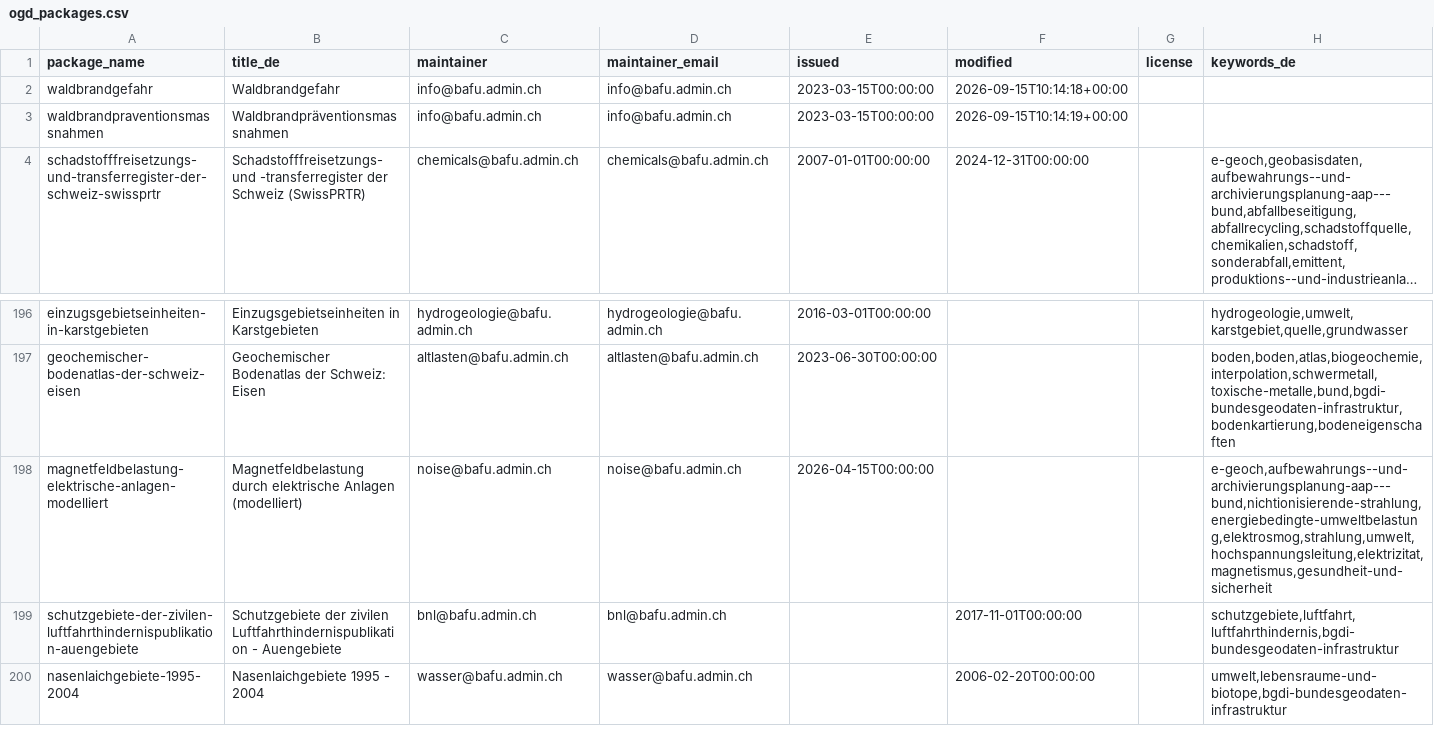
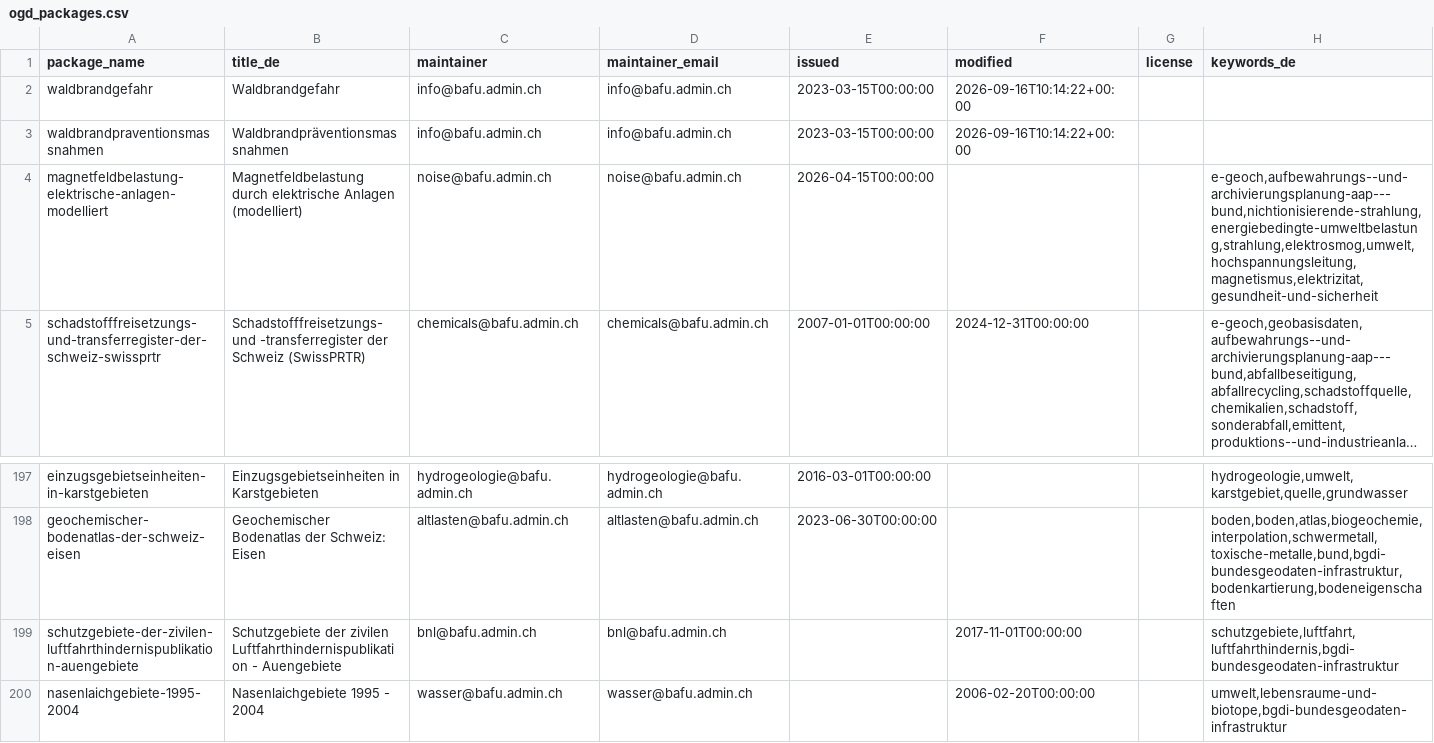
Before and after one commit to nrohrbach/OpenDataMonitoringBafu, a CSV file: ogd_packages.csv, drawn as a sheet; only a part is shown, gaps mark what is left out; long unchanged cells end in …; removed rows and columns are numbered as before the commit, all else as after; the diff names each change by its address in the sheet, - before the commit and + after, or states it on an @@ line.

```diff
--- a/ogd_packages.csv
+++ b/ogd_packages.csv
-F2 (modified): 2026-09-15T10:14:18+00:00
+F2 (modified): 2026-09-16T10:14:22+00:00
-F3 (modified): 2026-09-15T10:14:19+00:00
+F3 (modified): 2026-09-16T10:14:22+00:00
+row 4: magnetfeldbelastung-elektrische-anlagen-modelliert | Magnetfeldbelastung durch elektrische Anlagen (modelliert) | noise@bafu.admin.ch | noise@bafu.admin.ch | 2026-04-15T00:00:00 |  |  | e-geoch,aufbewahrungs--und-archivierungsplanung-aap---bund,nichtionisierende-strahlung,energiebedingte-umweltbelastung,strahlung,elektrosmog,umwelt,hochspannungsleitung,magnetismus,elektrizitat,gesundheit-und-sicherheit
-row 198: magnetfeldbelastung-elektrische-anlagen-modelliert | Magnetfeldbelastung durch elektrische Anlagen (modelliert) | noise@bafu.admin.ch | noise@bafu.admin.ch | 2026-04-15T00:00:00 |  |  | e-geoch,aufbewahrungs--und-archivierungsplanung-aap---bund,nichtionisierende-strahlung,energiebedingte-umweltbelastung,elektrosmog,strahlung,umwelt,hochspannungsleitung,elektrizitat,magnetismus,gesundheit-und-sicherheit
```
Also changed, not shown: ogd_resources.csv.
